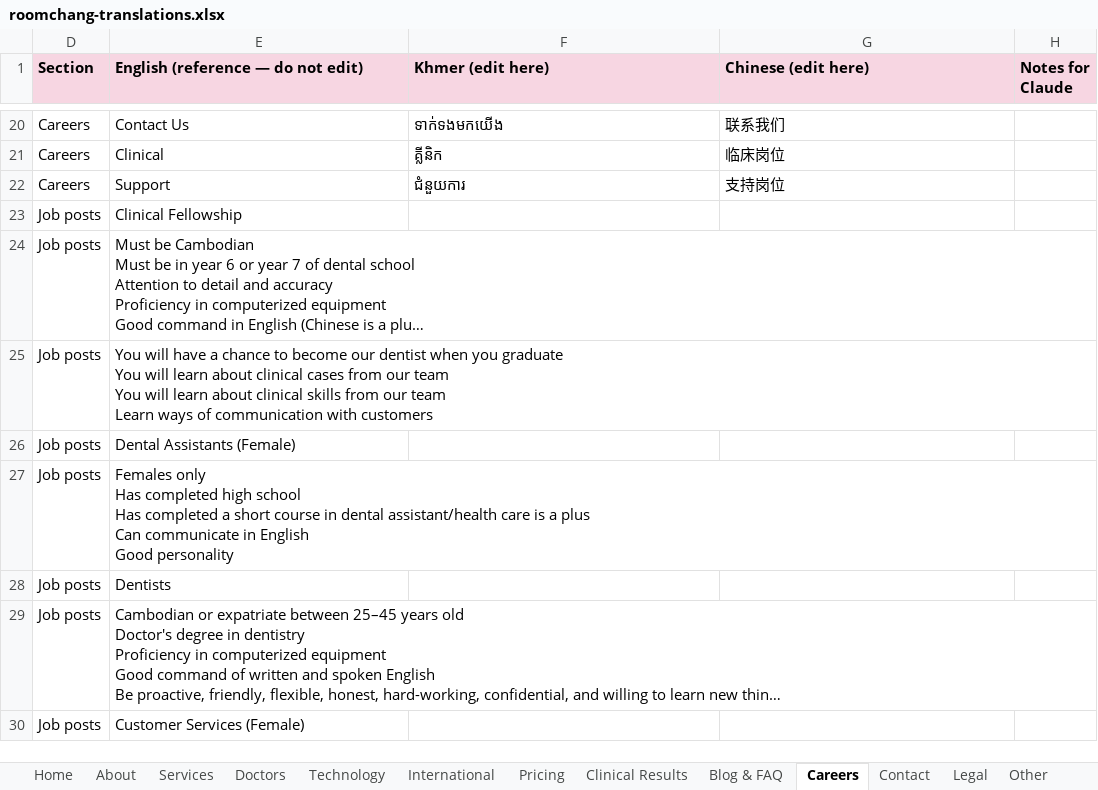
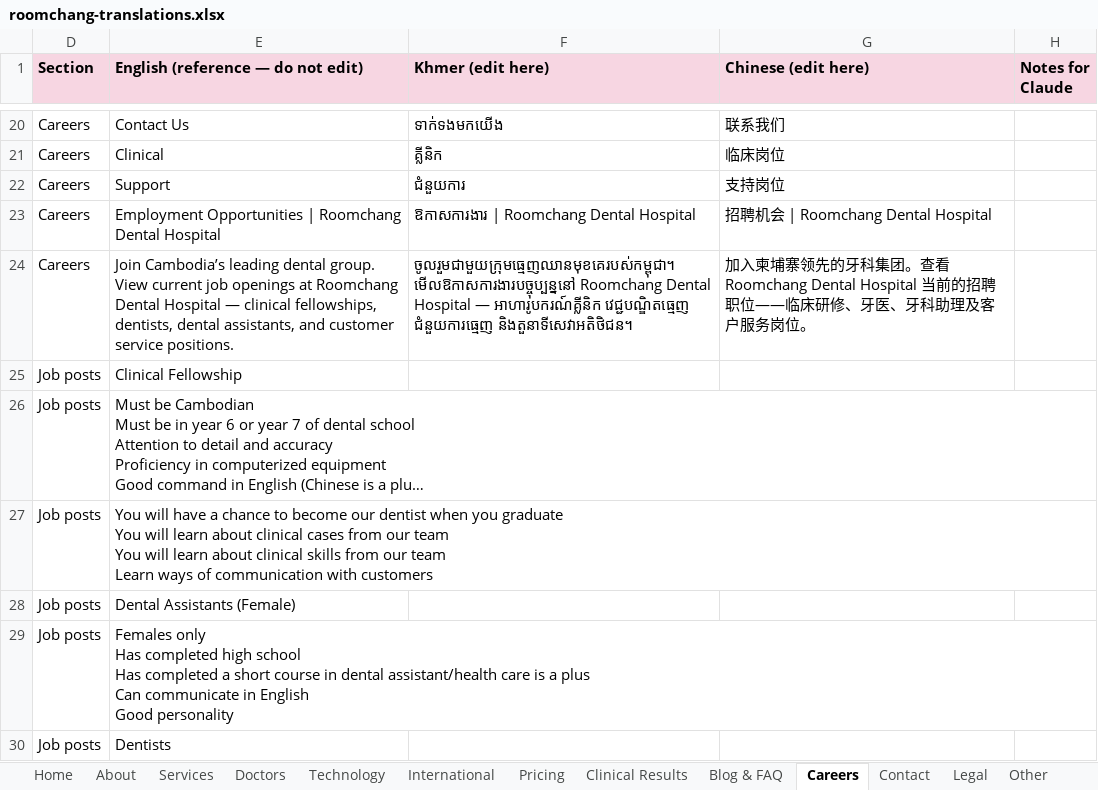
Before and after one commit to krinklechips/roomchang, an Excel workbook: docs/translations/roomchang-translations.xlsx, sheet Careers, drawn as a sheet; only a part is shown, gaps mark what is left out; the shorter side is filled out with more unchanged rows; long unchanged cells end in …; values as stored, in another font and other column widths than the file's, no borders; the diff names each change by its address in the sheet, - before the commit and + after, or states it on an @@ line.

```diff
--- a/docs/translations/roomchang-translations.xlsx (sheet Careers)
+++ b/docs/translations/roomchang-translations.xlsx (sheet Careers)
+row 23: Careers | Employment Opportunities | Roomchang Dental Hospital | ឱកាសការងារ | Roomchang Dental Hospital | 招聘机会 | Roomchang Dental Hospital
+row 24: Careers | Join Cambodia’s leading dental group. View current job openings at Roomchang Dental Hospital — clinical fellowships, dentists, dental assistants, and customer service positions. | ចូលរួមជាមួយក្រុមធ្មេញឈានមុខគេរបស់កម្ពុជា។ មើលឱកាសការងារបច្ចុប្បន្ននៅ Roomchang Dental Hospital — អាហារូបករណ៍គ្លីនិក វេជ្ជបណ្ឌិតធ្មេញ ជំនួយការធ្មេញ និងតួនាទីសេវាអតិថិជន។ | 加入柬埔寨领先的牙科集团。查看 Roomchang Dental Hospital 当前的招聘职位——临床研修、牙医、牙科助理及客户服务岗位。
```
Also changed, not shown: sheet Doctors, sheet About, sheet Blog & FAQ, sheet Pricing, sheet Technology, sheet International, 3 more sheets, hidden cells, 1 other file.
